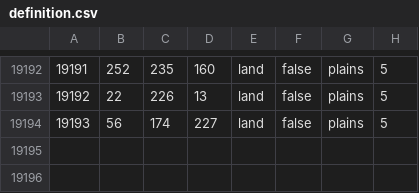
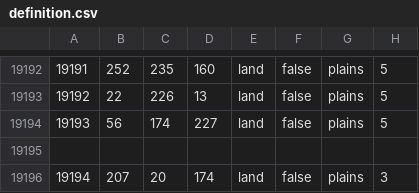
Before and after one commit to HerderDg/thelastdaysofpoland, a CSV file: map/definition.csv, drawn as a sheet; only a part is shown, gaps mark what is left out.

```diff
--- a/map/definition.csv
+++ b/map/definition.csv
@@ -19194 +19194,3 @@
 19193;56;174;227;land;false;plains;5
+
+19194;207;20;174;land;false;plains;3
```
Also changed, not shown: 4 other files.
